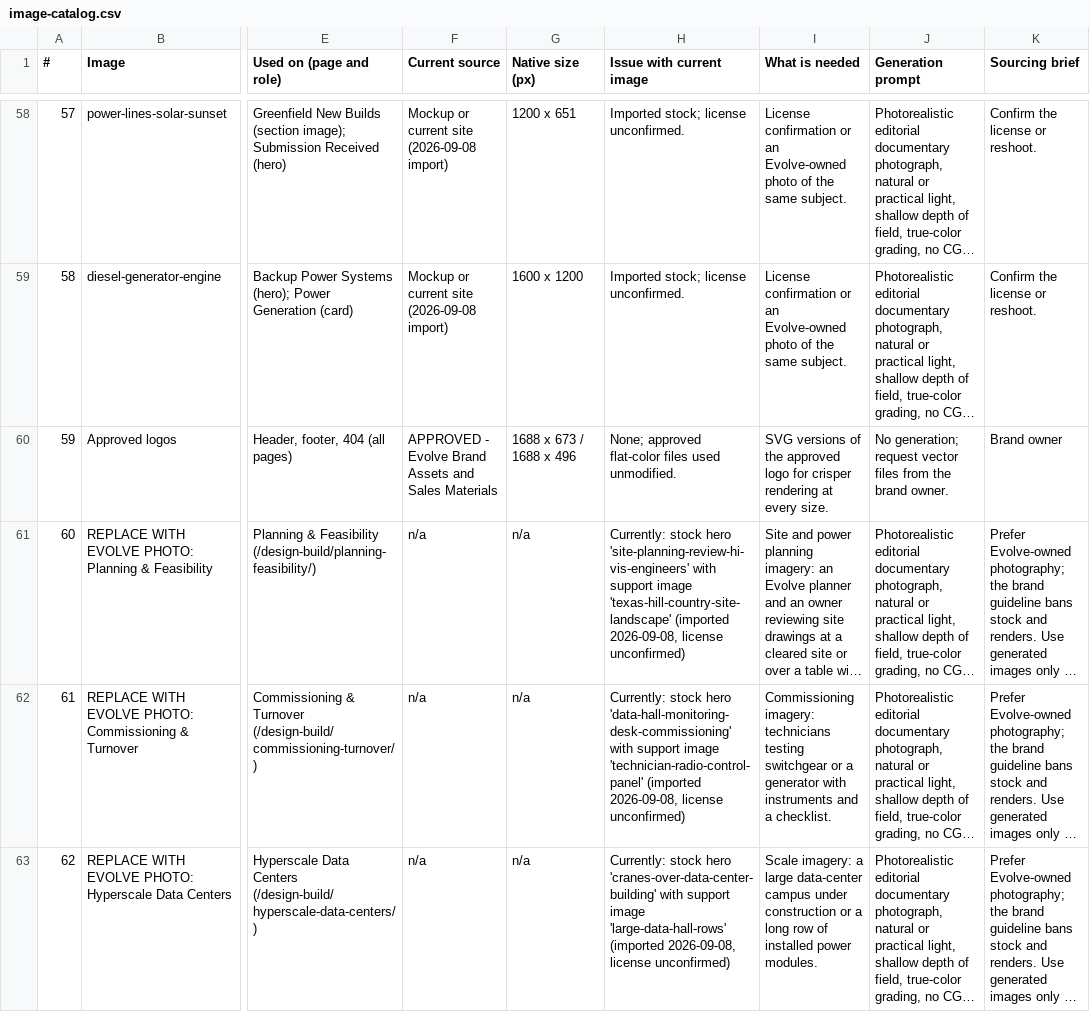
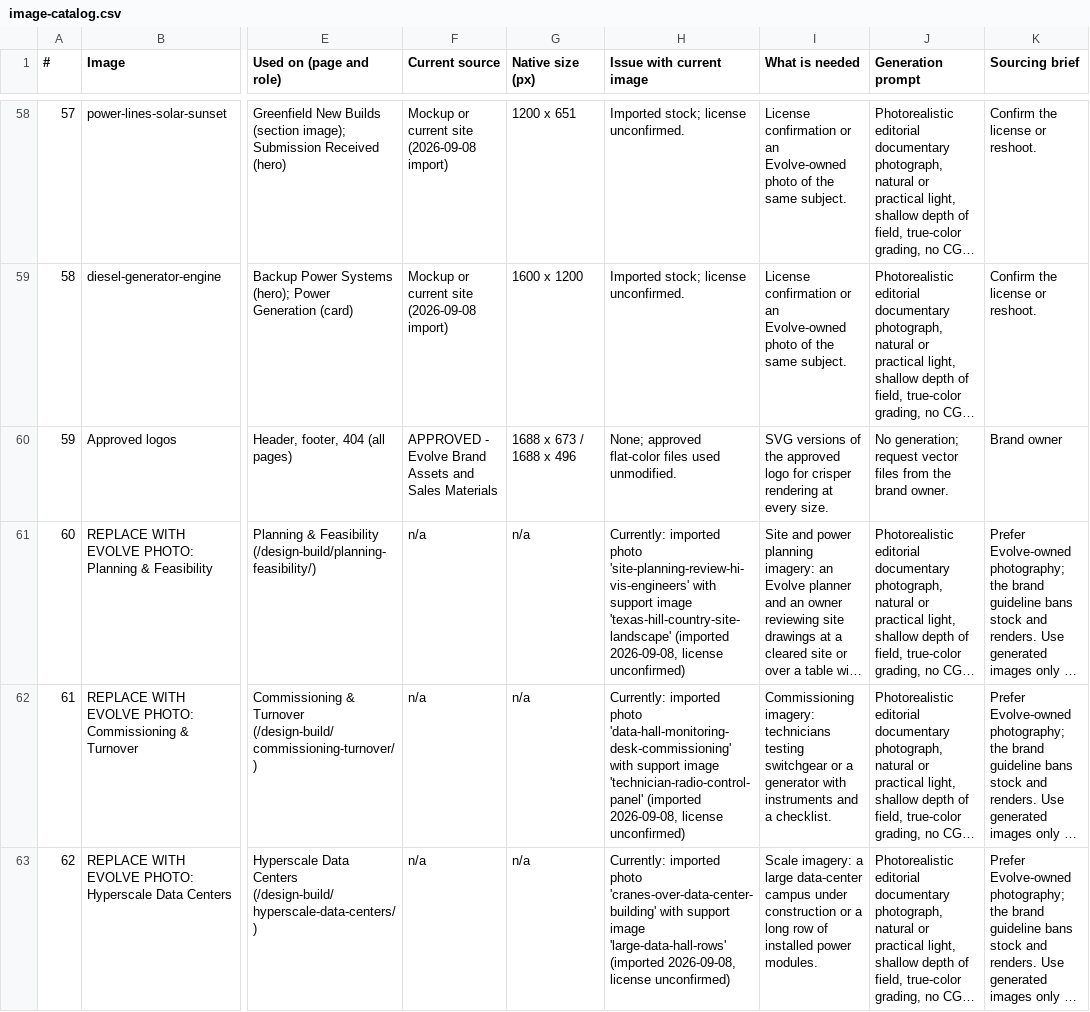
Before and after one commit to mcatnipp/Evolve2026, a CSV file: docs/image-catalog.csv, drawn as a sheet; only a part is shown, gaps mark what is left out; long unchanged cells end in …; the diff covers the shown part only; the diff names each change by its address in the sheet, - before the commit and + after, or states it on an @@ line.

```diff
--- a/docs/image-catalog.csv
+++ b/docs/image-catalog.csv
-H61 (Issue with current image): Currently: stock hero 'site-planning-review-hi-vis-engineers' with…
+H61 (Issue with current image): Currently: imported photo 'site-planning-review-hi-vis-engineers' with…
-H62 (Issue with current image): Currently: stock hero 'data-hall-monitoring-desk-commissioning' with…
+H62 (Issue with current image): Currently: imported photo 'data-hall-monitoring-desk-commissioning' with…
-H63 (Issue with current image): Currently: stock hero 'cranes-over-data-center-building' with…
+H63 (Issue with current image): Currently: imported photo 'cranes-over-data-center-building' with…
```
Also changed, not shown: 9 edited cells elsewhere in this file, 1 other file.
